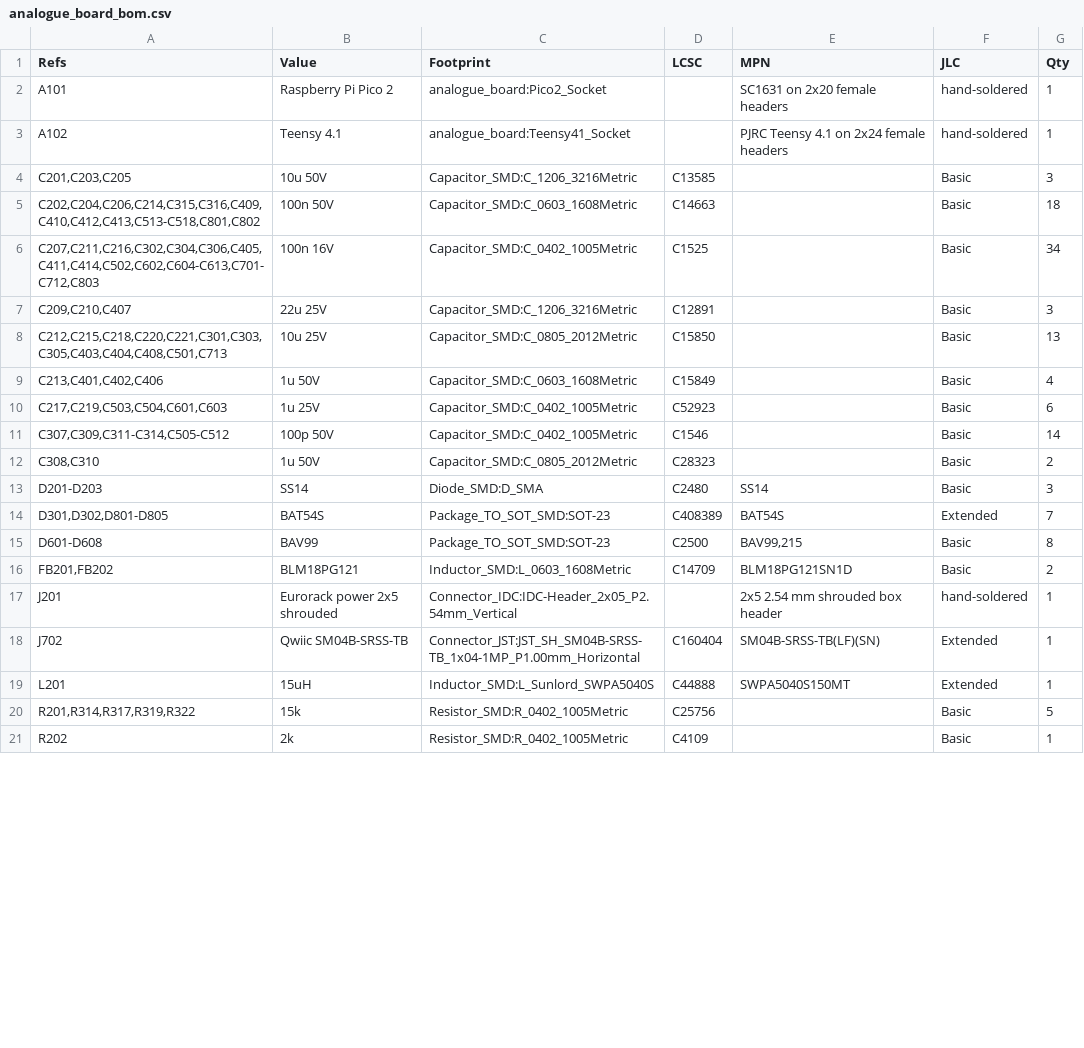
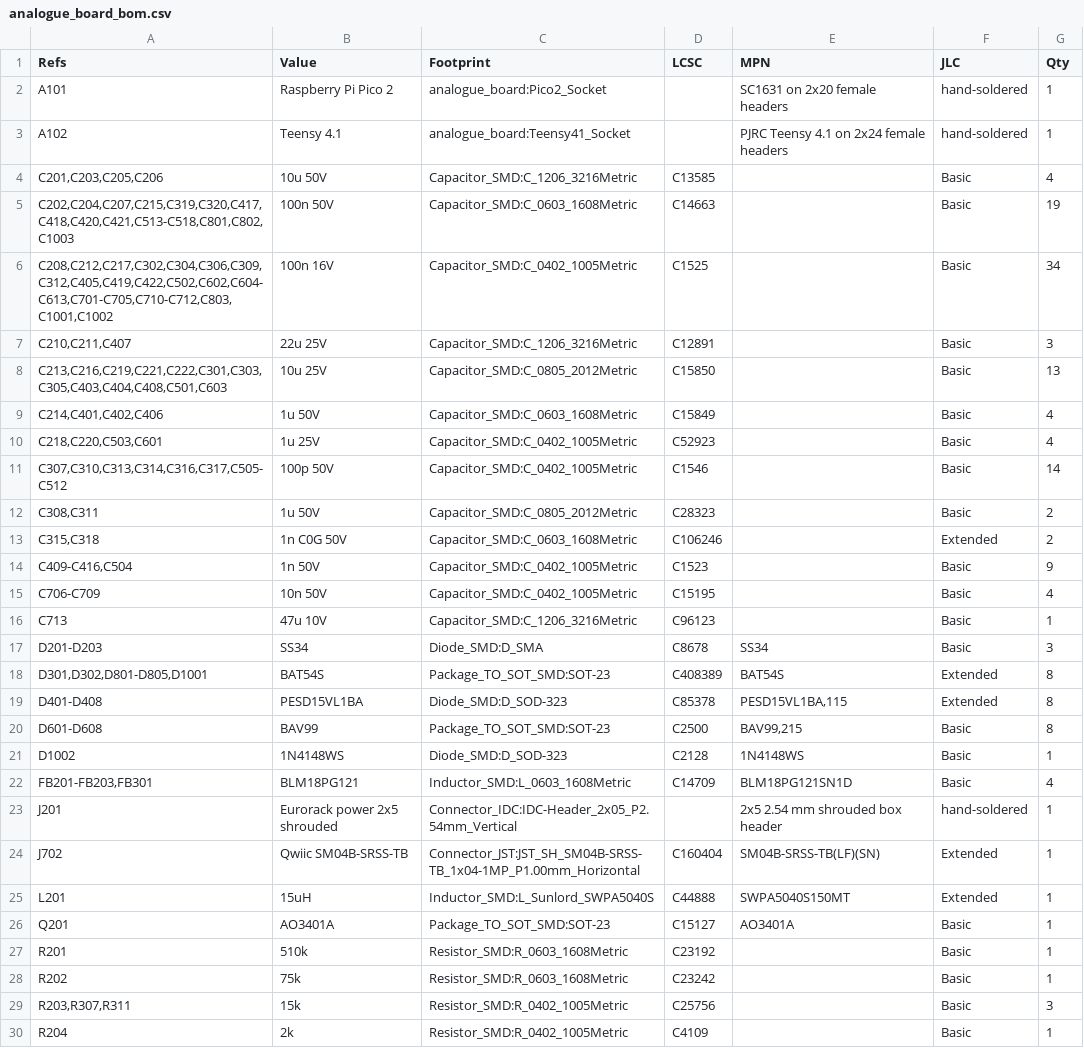
Before and after one commit to Eight4aWish/eurorack_electronics, a CSV file: hardware/analogue_board/output/analogue_board_bom.csv, drawn as a sheet; only a part is shown; the diff covers the shown part only.

```diff
--- a/hardware/analogue_board/output/analogue_board_bom.csv
+++ b/hardware/analogue_board/output/analogue_board_bom.csv
@@ -3,15 +3,21 @@
 "A102","Teensy 4.1","analogue_board:Teensy41_Socket","","PJRC Teensy 4.1 on 2x24 female headers","hand-soldered","1"
-"C201,C203,C205","10u 50V","Capacitor_SMD:C_1206_3216Metric","C13585","","Basic","3"
-"C202,C204,C206,C214,C315,C316,C409,C410,C412,C413,C513-C518,C801,C802","100n 50V","Capacitor_SMD:C_0603_1608Metric","C14663","","Basic","18"
-"C207,C211,C216,C302,C304,C306,C405,C411,C414,C502,C602,C604-C613,C701-C712,C803","100n 16V","Capacitor_SMD:C_0402_1005Metric","C1525","","Basic","34"
-"C209,C210,C407","22u 25V","Capacitor_SMD:C_1206_3216Metric","C12891","","Basic","3"
-"C212,C215,C218,C220,C221,C301,C303,C305,C403,C404,C408,C501,C713","10u 25V","Capacitor_SMD:C_0805_2012Metric","C15850","","Basic","13"
-"C213,C401,C402,C406","1u 50V","Capacitor_SMD:C_0603_1608Metric","C15849","","Basic","4"
-"C217,C219,C503,C504,C601,C603","1u 25V","Capacitor_SMD:C_0402_1005Metric","C52923","","Basic","6"
-"C307,C309,C311-C314,C505-C512","100p 50V","Capacitor_SMD:C_0402_1005Metric","C1546","","Basic","14"
-"C308,C310","1u 50V","Capacitor_SMD:C_0805_2012Metric","C28323","","Basic","2"
-"D201-D203","SS14","Diode_SMD:D_SMA","C2480","SS14","Basic","3"
-"D301,D302,D801-D805","BAT54S","Package_TO_SOT_SMD:SOT-23","C408389","BAT54S","Extended","7"
+"C201,C203,C205,C206","10u 50V","Capacitor_SMD:C_1206_3216Metric","C13585","","Basic","4"
+"C202,C204,C207,C215,C319,C320,C417,C418,C420,C421,C513-C518,C801,C802,C1003","100n 50V","Capacitor_SMD:C_0603_1608Metric","C14663","","Basic","19"
+"C208,C212,C217,C302,C304,C306,C309,C312,C405,C419,C422,C502,C602,C604-C613,C701-C705,C710-C712,C803,C1001,C1002","100n 16V","Capacitor_SMD:C_0402_1005Metric","C1525","","Basic","34"
+"C210,C211,C407","22u 25V","Capacitor_SMD:C_1206_3216Metric","C12891","","Basic","3"
+"C213,C216,C219,C221,C222,C301,C303,C305,C403,C404,C408,C501,C603","10u 25V","Capacitor_SMD:C_0805_2012Metric","C15850","","Basic","13"
+"C214,C401,C402,C406","1u 50V","Capacitor_SMD:C_0603_1608Metric","C15849","","Basic","4"
+"C218,C220,C503,C601","1u 25V","Capacitor_SMD:C_0402_1005Metric","C52923","","Basic","4"
+"C307,C310,C313,C314,C316,C317,C505-C512","100p 50V","Capacitor_SMD:C_0402_1005Metric","C1546","","Basic","14"
+"C308,C311","1u 50V","Capacitor_SMD:C_0805_2012Metric","C28323","","Basic","2"
+"C315,C318","1n C0G 50V","Capacitor_SMD:C_0603_1608Metric","C106246","","Extended","2"
+"C409-C416,C504","1n 50V","Capacitor_SMD:C_0402_1005Metric","C1523","","Basic","9"
+"C706-C709","10n 50V","Capacitor_SMD:C_0402_1005Metric","C15195","","Basic","4"
+"C713","47u 10V","Capacitor_SMD:C_1206_3216Metric","C96123","","Basic","1"
+"D201-D203","SS34","Diode_SMD:D_SMA","C8678","SS34","Basic","3"
+"D301,D302,D801-D805,D1001","BAT54S","Package_TO_SOT_SMD:SOT-23","C408389","BAT54S","Extended","8"
+"D401-D408","PESD15VL1BA","Diode_SMD:D_SOD-323","C85378","PESD15VL1BA,115","Extended","8"
 "D601-D608","BAV99","Package_TO_SOT_SMD:SOT-23","C2500","BAV99,215","Basic","8"
-"FB201,FB202","BLM18PG121","Inductor_SMD:L_0603_1608Metric","C14709","BLM18PG121SN1D","Basic","2"
+"D1002","1N4148WS","Diode_SMD:D_SOD-323","C2128","1N4148WS","Basic","1"
+"FB201-FB203,FB301","BLM18PG121","Inductor_SMD:L_0603_1608Metric","C14709","BLM18PG121SN1D","Basic","4"
 "J201","Eurorack power 2x5 shrouded","Connector_IDC:IDC-Header_2x05_P2.54mm_Vertical","","2x5 2.54 mm shrouded box header","hand-soldered","1"
@@ -19,3 +25,6 @@
 "L201","15uH","Inductor_SMD:L_Sunlord_SWPA5040S","C44888","SWPA5040S150MT","Extended","1"
-"R201,R314,R317,R319,R322","15k","Resistor_SMD:R_0402_1005Metric","C25756","","Basic","5"
-"R202","2k","Resistor_SMD:R_0402_1005Metric","C4109","","Basic","1"
+"Q201","AO3401A","Package_TO_SOT_SMD:SOT-23","C15127","AO3401A","Basic","1"
+"R201","510k","Resistor_SMD:R_0603_1608Metric","C23192","","Basic","1"
+"R202","75k","Resistor_SMD:R_0603_1608Metric","C23242","","Basic","1"
+"R203,R307,R311","15k","Resistor_SMD:R_0402_1005Metric","C25756","","Basic","3"
+"R204","2k","Resistor_SMD:R_0402_1005Metric","C4109","","Basic","1"
```
Also changed, not shown: 11 added rows, 5 removed rows and 16 edited cells elsewhere in this file, 35 other files.
